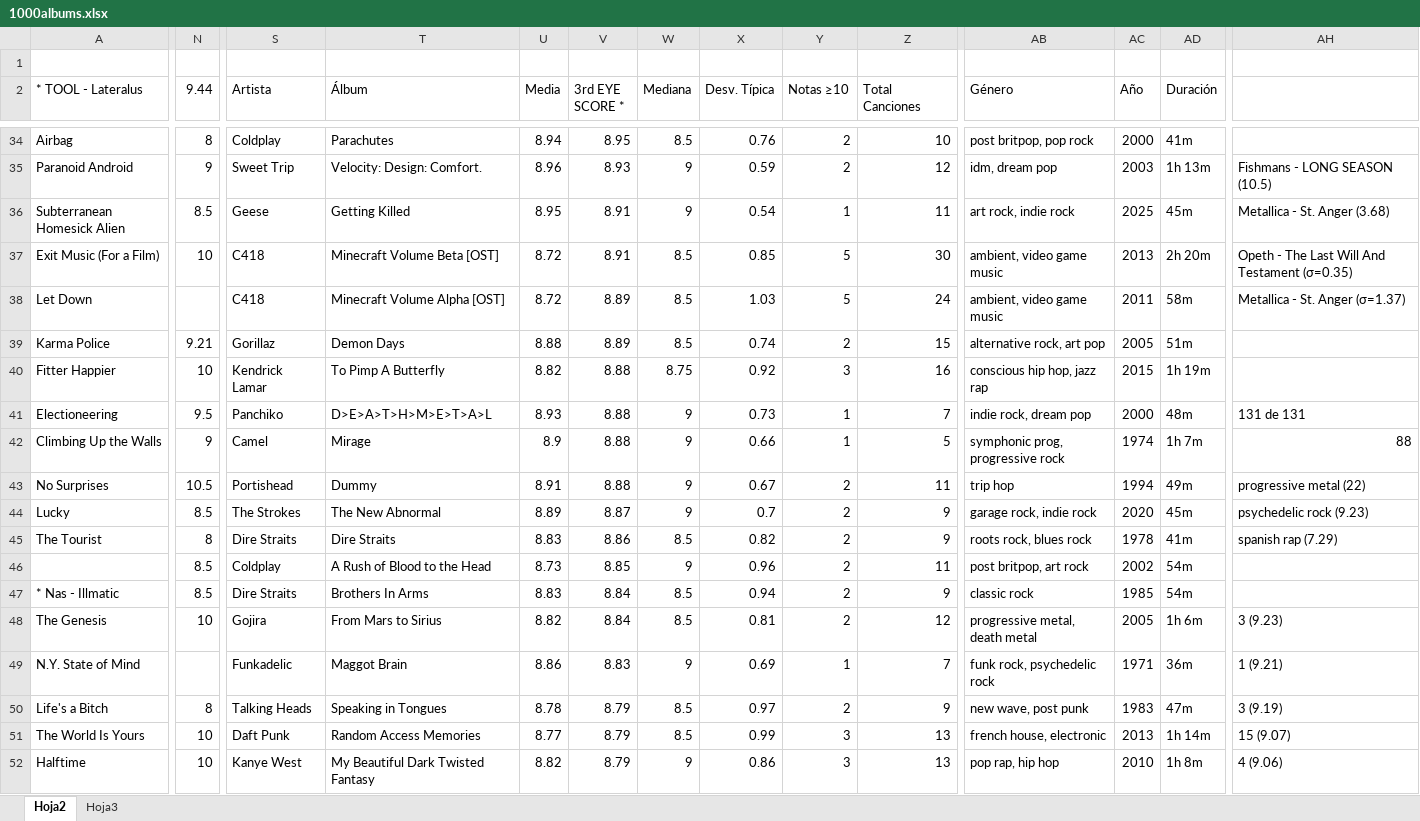
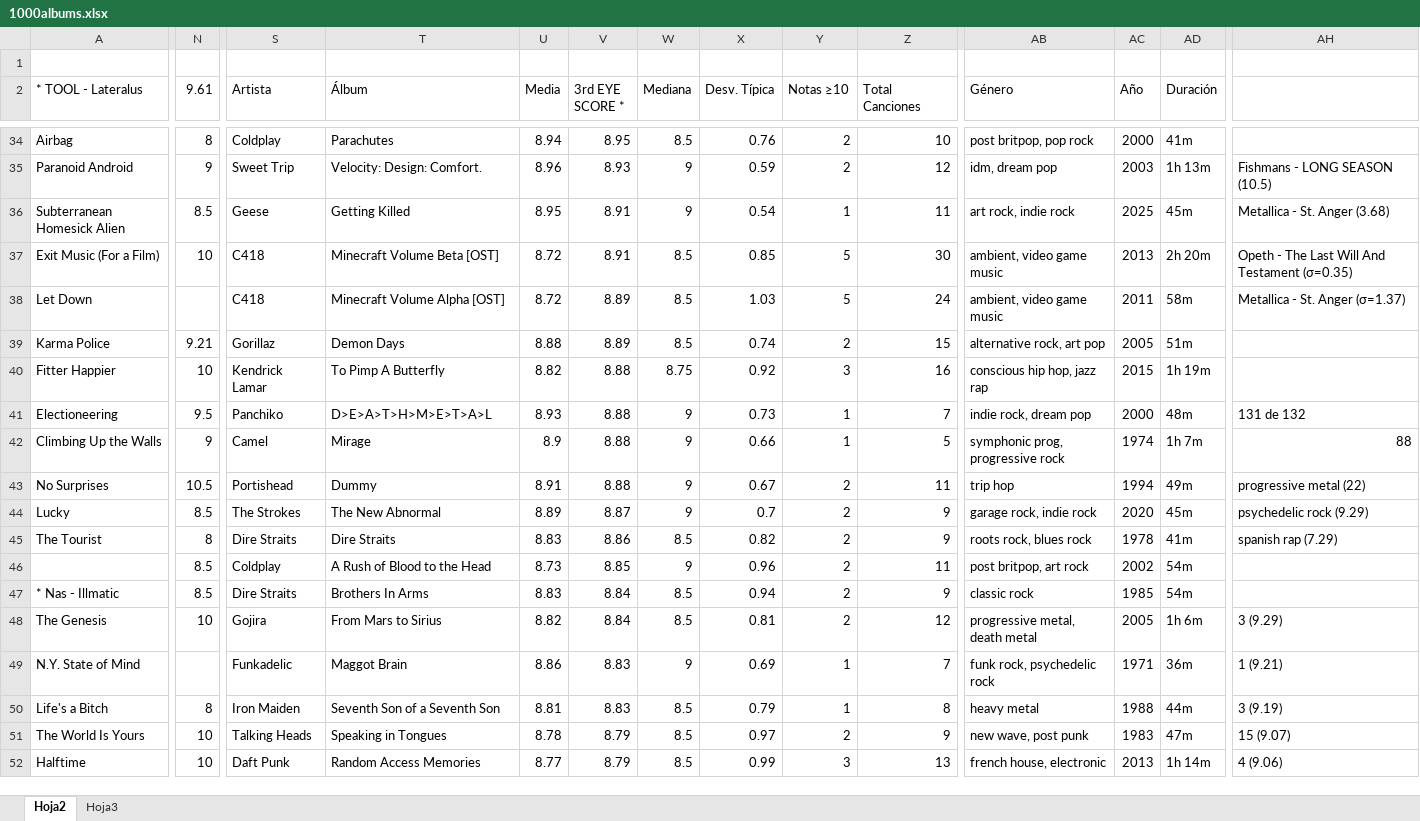
Before and after one commit to miguelrr11/top1000albums, an Excel workbook: 1000albums.xlsx, sheet Hoja2, drawn as a sheet; only a part is shown, gaps mark what is left out; values as stored, in another font and other column widths than the file's, no cell formats; charts and pictures and conditional formats not drawn; the diff covers the shown part only; the diff names each change by its address in the sheet, - before the commit and + after, or states it on an @@ line.

Commit message:
7th son of a 7th son

```diff
--- a/1000albums.xlsx (sheet Hoja2)
+++ b/1000albums.xlsx (sheet Hoja2)
-N2: 9.44
+N2: 9.61
-AH41: 131 de 131
+AH41: 131 de 132
-AH44: psychedelic rock (9.23)
+AH44: psychedelic rock (9.29)
-AH48: 3 (9.23)
+AH48: 3 (9.29)
-S50 (Artista): Talking Heads
+S50 (Artista): Iron Maiden
-T50 (Álbum): Speaking in Tongues
+T50 (Álbum): Seventh Son of a Seventh Son
-U50 (Media): 8.78
+U50 (Media): 8.81
-V50 (3rd EYE SCORE *): 8.79
+V50 (3rd EYE SCORE *): 8.83
-X50 (Desv. Típica): 0.97
+X50 (Desv. Típica): 0.79
-Y50 (Notas ≥10): 2
+Y50 (Notas ≥10): 1
-Z50 (Total Canciones): 9
+Z50 (Total Canciones): 8
-AB50 (Género): new wave, post punk
+AB50 (Género): heavy metal
-AC50 (Año): 1983
+AC50 (Año): 1988
-AD50 (Duración): 47m
+AD50 (Duración): 44m
-S51 (Artista): Daft Punk
+S51 (Artista): Talking Heads
-T51 (Álbum): Random Access Memories
+T51 (Álbum): Speaking in Tongues
-U51 (Media): 8.77
+U51 (Media): 8.78
-X51 (Desv. Típica): 0.99
+X51 (Desv. Típica): 0.97
-Y51 (Notas ≥10): 3
+Y51 (Notas ≥10): 2
-Z51 (Total Canciones): 13
+Z51 (Total Canciones): 9
-AB51 (Género): french house, electronic
+AB51 (Género): new wave, post punk
-AC51 (Año): 2013
+AC51 (Año): 1983
-AD51 (Duración): 1h 14m
+AD51 (Duración): 47m
-S52 (Artista): Kanye West
+S52 (Artista): Daft Punk
-T52 (Álbum): My Beautiful Dark Twisted Fantasy
+T52 (Álbum): Random Access Memories
-U52 (Media): 8.82
+U52 (Media): 8.77
-W52 (Mediana): 9
+W52 (Mediana): 8.5
-X52 (Desv. Típica): 0.86
+X52 (Desv. Típica): 0.99
-AB52 (Género): pop rap, hip hop
+AB52 (Género): french house, electronic
-AC52 (Año): 2010
+AC52 (Año): 2013
-AD52 (Duración): 1h 8m
+AD52 (Duración): 1h 14m
```
Also changed, not shown: 1293 edited cells and merged cells elsewhere in this sheet, cell formats, charts or pictures.
